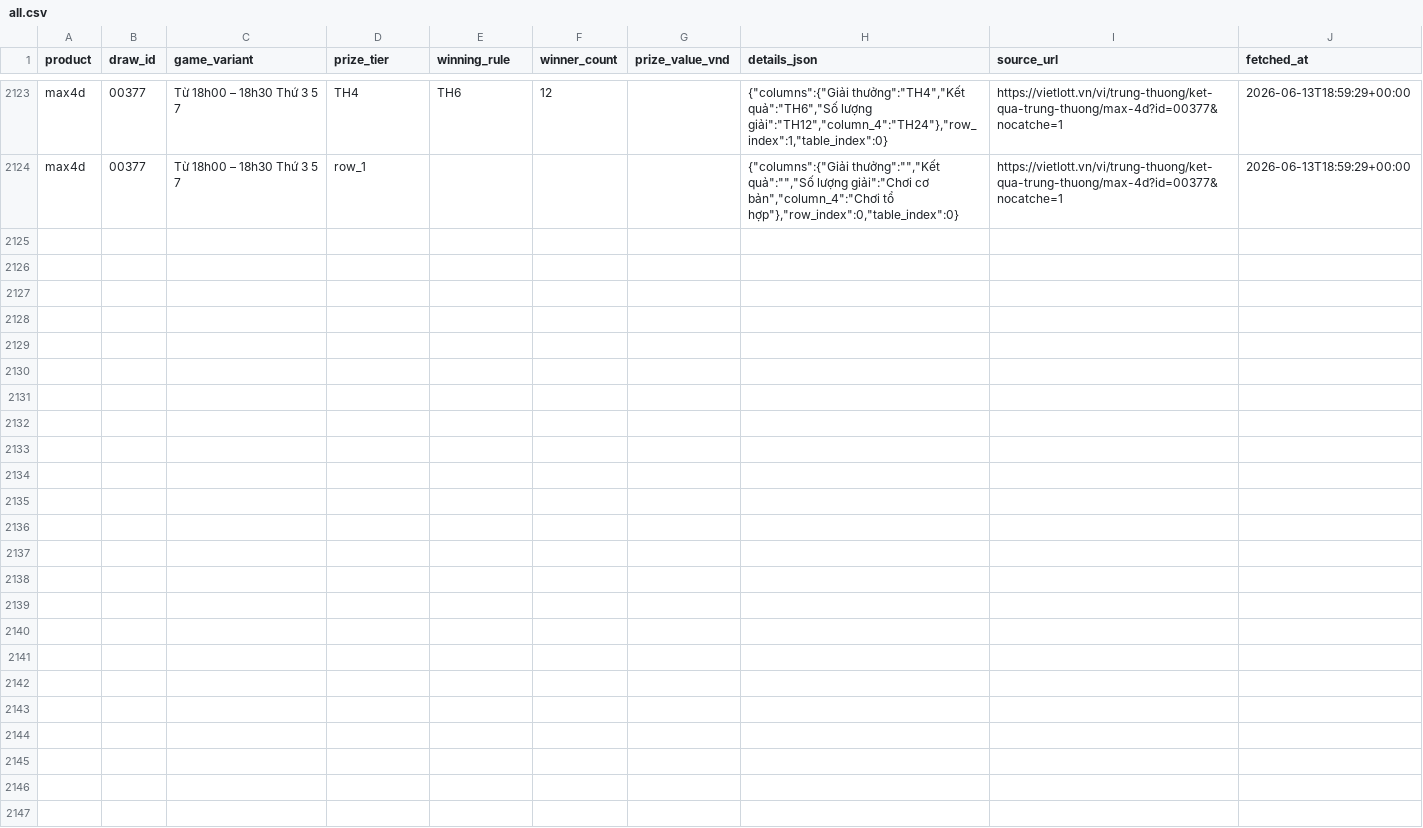
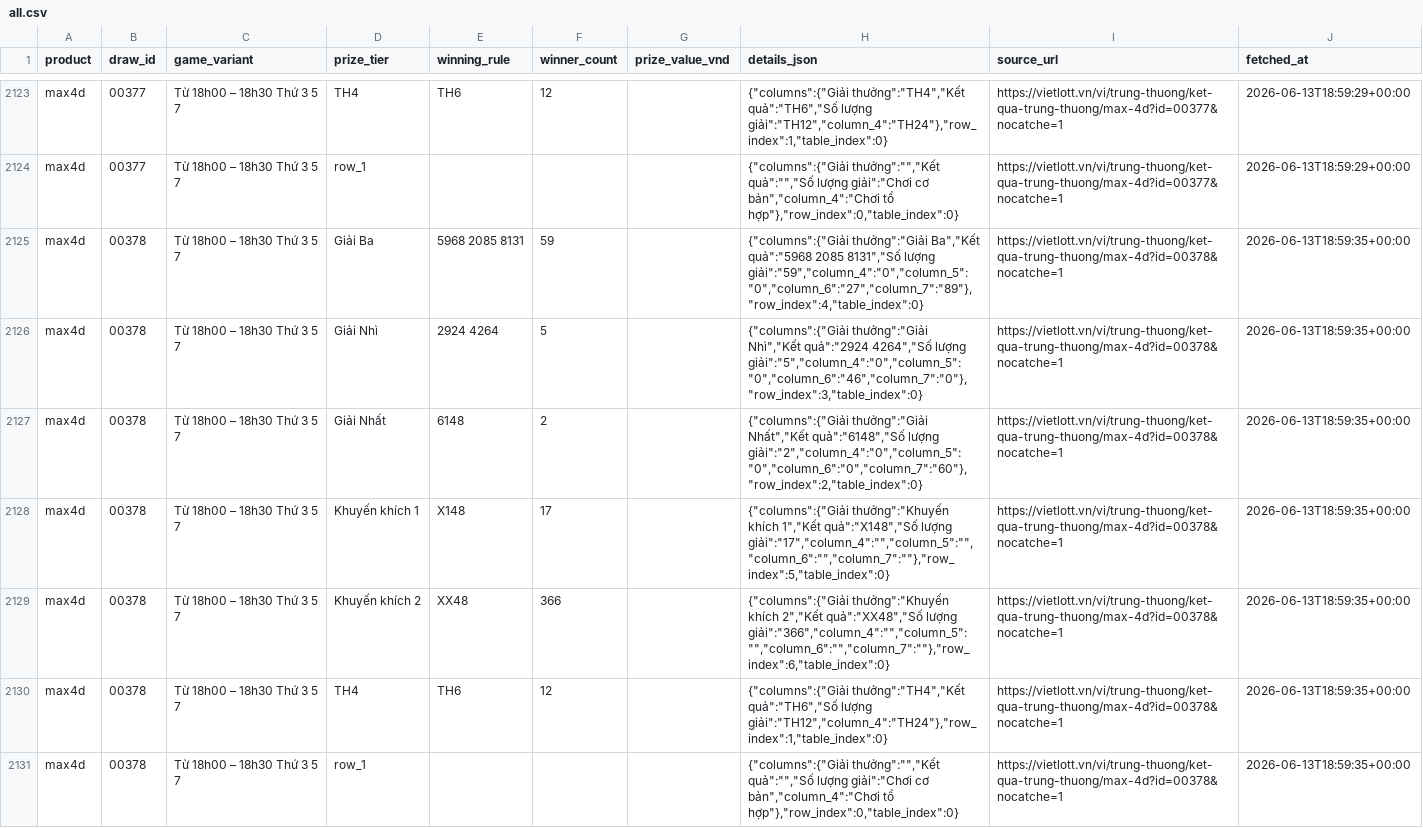
Before and after one commit to NhanAZ-Data/vietlott-data-collector, a CSV file: datasets/prizes/max4d/all.csv, drawn as a sheet; only a part is shown, gaps mark what is left out.

```diff
--- a/datasets/prizes/max4d/all.csv
+++ b/datasets/prizes/max4d/all.csv
@@ -2124 +2124,8 @@ max4d,00377,Từ 18h00 – 18h30 Thứ 3 5 7,TH4,TH6,12,,"{""columns"":{""Giải
 max4d,00377,Từ 18h00 – 18h30 Thứ 3 5 7,row_1,,,,"{""columns"":{""Giải thưởng"":"""",""Kết quả"":"""",""Số lượng giải"":""Chơi cơ bản"",""column_4"":""Chơi tổ hợp""},""row_index"":0,""table_index"":0}",https://vietlott.vn/vi/trung-thuong/ket-qua-trung-thuong/max-4d?id=00377&nocatche=1,2026-06-13T18:59:29+00:00
+max4d,00378,Từ 18h00 – 18h30 Thứ 3 5 7,Giải Ba,5968 2085 8131,59,,"{""columns"":{""Giải thưởng"":""Giải Ba"",""Kết quả"":""5968 2085 8131"",""Số lượng giải"":""59"",""column_4"":""0"",""column_5"":""0"",""column_6"":""27"",""column_7"":""89""},""row_index"":4,""table_index"":0}",https://vietlott.vn/vi/trung-thuong/ket-qua-trung-thuong/max-4d?id=00378&nocatche=1,2026-06-13T18:59:35+00:00
+max4d,00378,Từ 18h00 – 18h30 Thứ 3 5 7,Giải Nhì,2924   4264,5,,"{""columns"":{""Giải thưởng"":""Giải Nhì"",""Kết quả"":""2924   4264"",""Số lượng giải"":""5"",""column_4"":""0"",""column_5"":""0"",""column_6"":""46"",""column_7"":""0""},""row_index"":3,""table_index"":0}",https://vietlott.vn/vi/trung-thuong/ket-qua-trung-thuong/max-4d?id=00378&nocatche=1,2026-06-13T18:59:35+00:00
+max4d,00378,Từ 18h00 – 18h30 Thứ 3 5 7,Giải Nhất,6148,2,,"{""columns"":{""Giải thưởng"":""Giải Nhất"",""Kết quả"":""6148"",""Số lượng giải"":""2"",""column_4"":""0"",""column_5"":""0"",""column_6"":""0"",""column_7"":""60""},""row_index"":2,""table_index"":0}",https://vietlott.vn/vi/trung-thuong/ket-qua-trung-thuong/max-4d?id=00378&nocatche=1,2026-06-13T18:59:35+00:00
+max4d,00378,Từ 18h00 – 18h30 Thứ 3 5 7,Khuyến khích 1,X148,17,,"{""columns"":{""Giải thưởng"":""Khuyến khích 1"",""Kết quả"":""X148"",""Số lượng giải"":""17"",""column_4"":"""",""column_5"":"""",""column_6"":"""",""column_7"":""""},""row_index"":5,""table_index"":0}",https://vietlott.vn/vi/trung-thuong/ket-qua-trung-thuong/max-4d?id=00378&nocatche=1,2026-06-13T18:59:35+00:00
+max4d,00378,Từ 18h00 – 18h30 Thứ 3 5 7,Khuyến khích 2,XX48,366,,"{""columns"":{""Giải thưởng"":""Khuyến khích 2"",""Kết quả"":""XX48"",""Số lượng giải"":""366"",""column_4"":"""",""column_5"":"""",""column_6"":"""",""column_7"":""""},""row_index"":6,""table_index"":0}",https://vietlott.vn/vi/trung-thuong/ket-qua-trung-thuong/max-4d?id=00378&nocatche=1,2026-06-13T18:59:35+00:00
+max4d,00378,Từ 18h00 – 18h30 Thứ 3 5 7,TH4,TH6,12,,"{""columns"":{""Giải thưởng"":""TH4"",""Kết quả"":""TH6"",""Số lượng giải"":""TH12"",""column_4"":""TH24""},""row_index"":1,""table_index"":0}",https://vietlott.vn/vi/trung-thuong/ket-qua-trung-thuong/max-4d?id=00378&nocatche=1,2026-06-13T18:59:35+00:00
+max4d,00378,Từ 18h00 – 18h30 Thứ 3 5 7,row_1,,,,"{""columns"":{""Giải thưởng"":"""",""Kết quả"":"""",""Số lượng giải"":""Chơi cơ bản"",""column_4"":""Chơi tổ hợp""},""row_index"":0,""table_index"":0}",https://vietlott.vn/vi/trung-thuong/ket-qua-trung-thuong/max-4d?id=00378&nocatche=1,2026-06-13T18:59:35+00:00
```
Also changed, not shown: datasets/draws/max4d/all.csv, datasets/draws/power655/all.csv, 4 other files.
